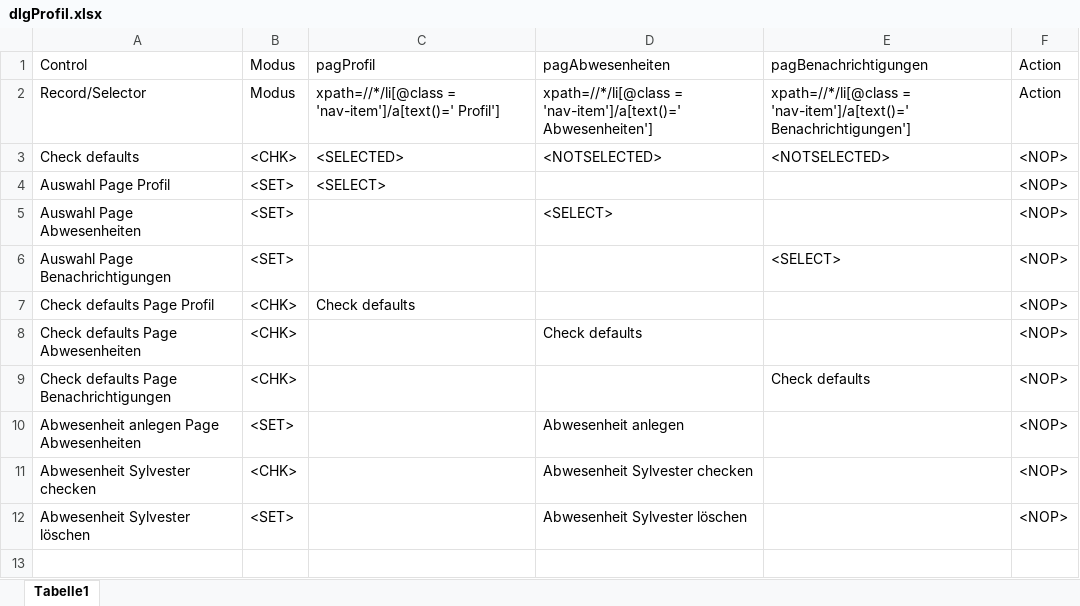
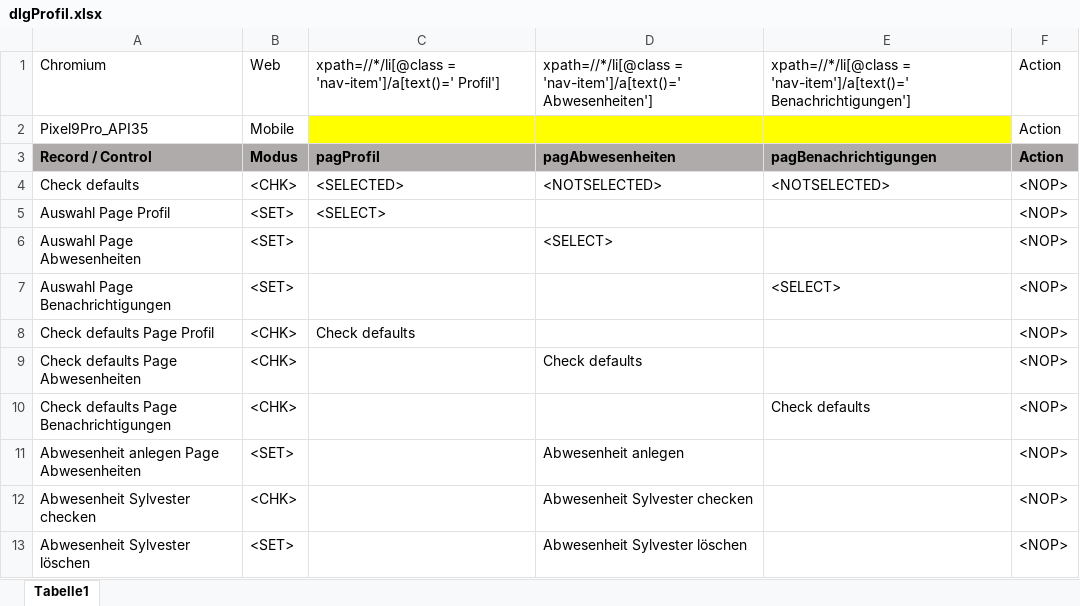
Before and after one commit to fargus68/OnTop, an Excel workbook: Data/Dialogs/dlgProfil.xlsx, sheet Tabelle1, drawn as a sheet; values as stored, in another font and other column widths than the file's, no borders; charts and pictures not drawn; removed rows and columns are numbered as before the commit, all else as after; the diff names each change by its address in the sheet, - before the commit and + after, or states it on an @@ line.

```diff
--- a/Data/Dialogs/dlgProfil.xlsx (sheet Tabelle1)
+++ b/Data/Dialogs/dlgProfil.xlsx (sheet Tabelle1)
+row 1: Chromium | Web | xpath=//*/li[@class = 'nav-item']/a[text()=' Profil'] | xpath=//*/li[@class = 'nav-item']/a[text()=' Abwesenheiten'] | xpath=//*/li[@class = 'nav-item']/a[text()=' Benachrichtigungen'] | Action
+row 2: Pixel9Pro_API35 | Mobile |  |  |  | Action
-A3: Control
+A3: Record / Control
@@ A3:F3 fill: none → #AFABAB, bold: off → on @@
-row 2: Record/Selector | Modus | xpath=//*/li[@class = 'nav-item']/a[text()=' Profil'] | xpath=//*/li[@class = 'nav-item']/a[text()=' Abwesenheiten'] | xpath=//*/li[@class = 'nav-item']/a[text()=' Benachrichtigungen'] | Action
```
Also changed, not shown: charts or pictures, Data/Dialogs/dlgBaseNormal.xlsx, Data/Dialogs/dlgLogin.xlsx, 36 other files.
